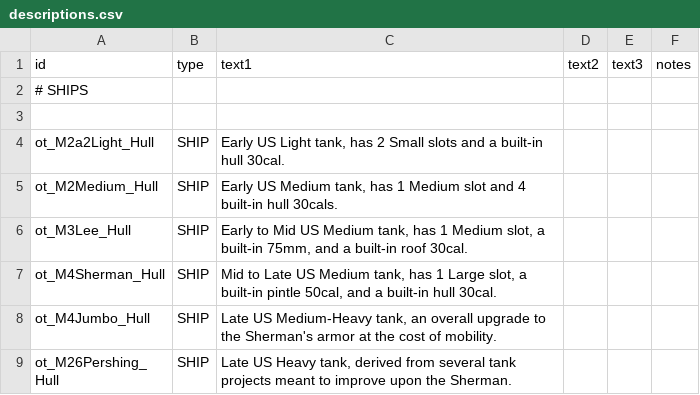
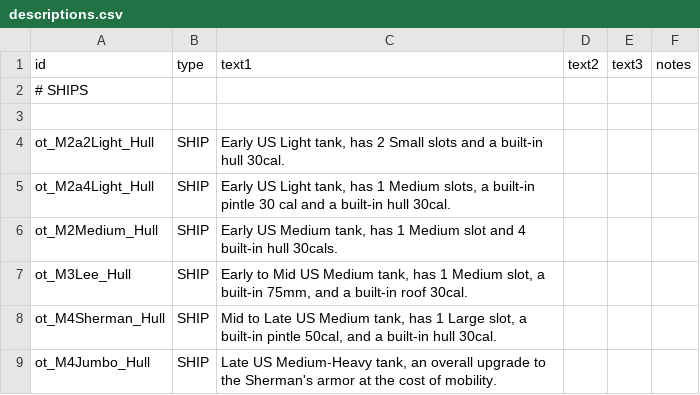
Before and after one commit to OfflcerSam/TankSector, a CSV file: data/strings/descriptions.csv, drawn as a sheet; only a part is shown; the shorter side is filled out with more unchanged rows; the diff names each change by its address in the sheet, - before the commit and + after, or states it on an @@ line.

```diff
--- a/data/strings/descriptions.csv
+++ b/data/strings/descriptions.csv
+row 5: ot_M2a4Light_Hull | SHIP | Early US Light tank, has 1 Medium slots, a built-in pintle 30 cal and a built-in hull 30cal.
```
Also changed, not shown: 1 other file.
